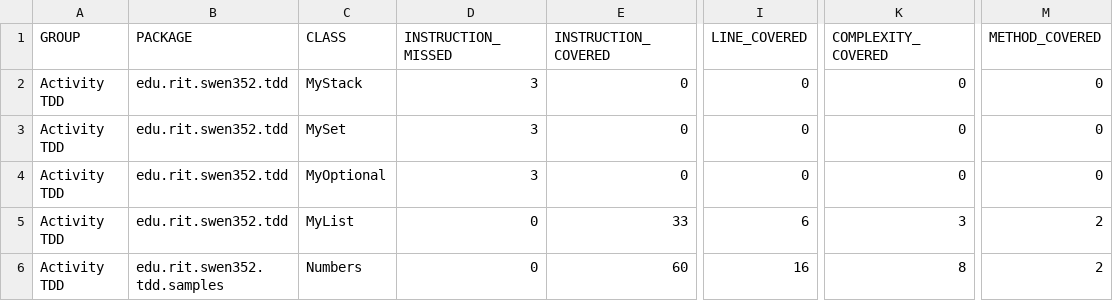
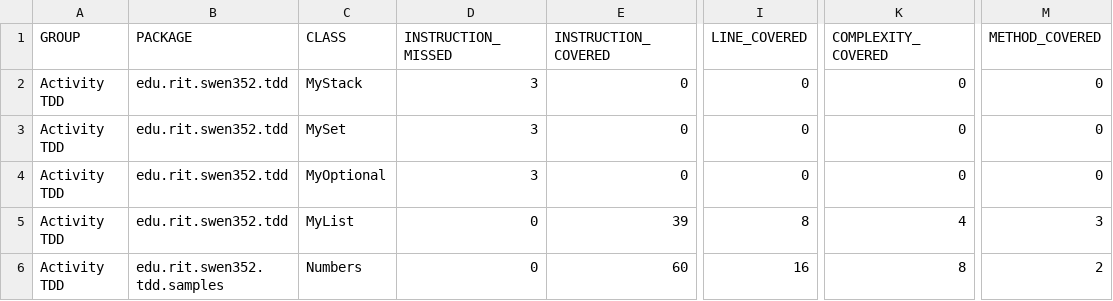
Before and after one commit to bjm7164/swen352team4activity5, a CSV file: target/site/jacoco/jacoco.csv, drawn as a sheet; only a part is shown, gaps mark what is left out; the diff names each change by its address in the sheet, - before the commit and + after, or states it on an @@ line.

Commit message:
MyList : 2a : add element : create passing code

```diff
--- a/target/site/jacoco/jacoco.csv
+++ b/target/site/jacoco/jacoco.csv
-E5 (INSTRUCTION_COVERED): 33
+E5 (INSTRUCTION_COVERED): 39
-I5 (LINE_COVERED): 6
+I5 (LINE_COVERED): 8
-K5 (COMPLEXITY_COVERED): 3
+K5 (COMPLEXITY_COVERED): 4
-M5 (METHOD_COVERED): 2
+M5 (METHOD_COVERED): 3
```
Also changed, not shown: 15 other files.
